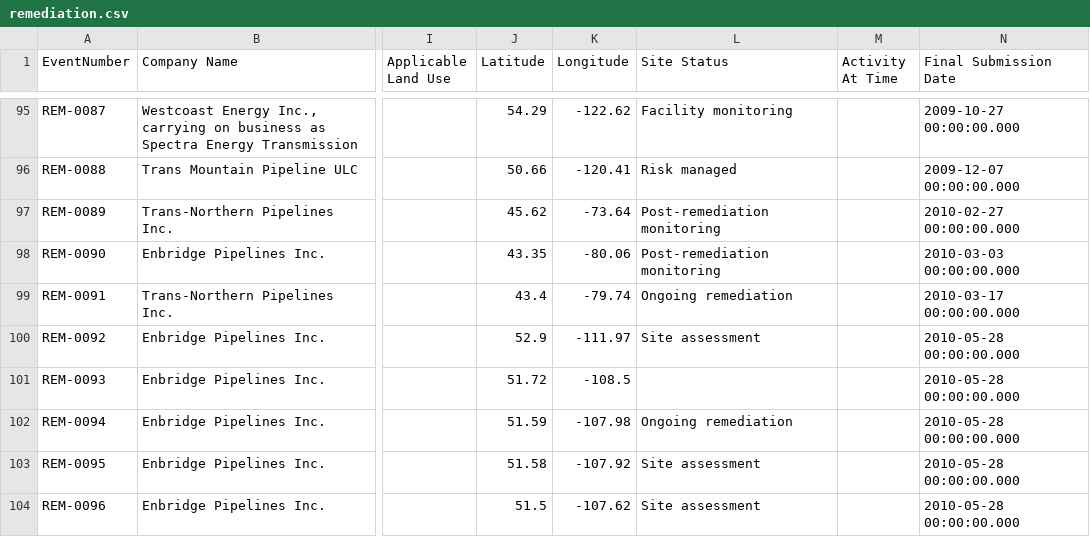
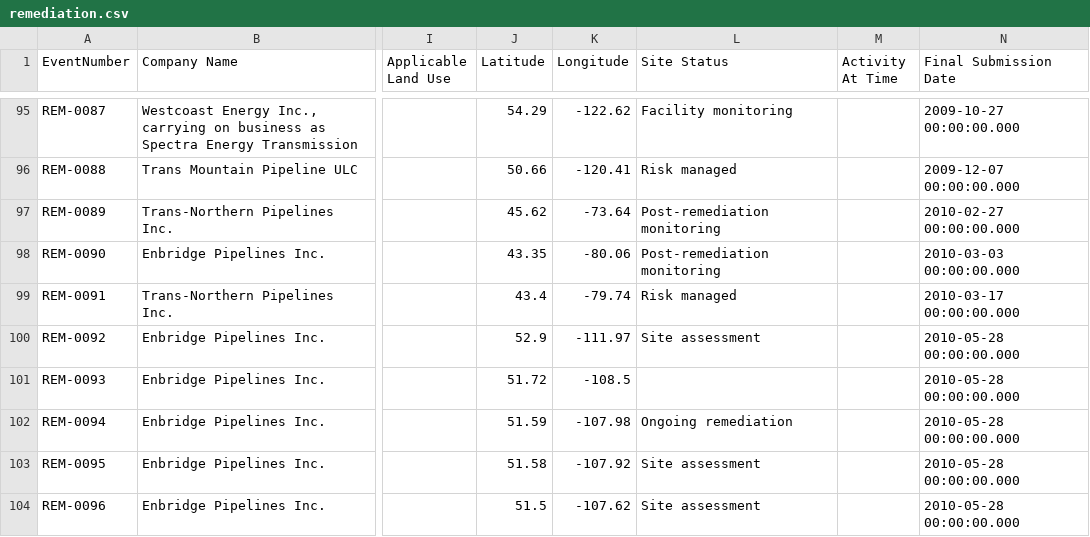
Before and after one commit to mbradds/pipeline-profiles, a CSV file: src/data_management/raw_data/remediation.csv, drawn as a sheet; only a part is shown, gaps mark what is left out; the diff names each change by its address in the sheet, - before the commit and + after, or states it on an @@ line.

```diff
--- a/src/data_management/raw_data/remediation.csv
+++ b/src/data_management/raw_data/remediation.csv
-L99 (Site Status): Ongoing remediation
+L99 (Site Status): Risk managed
```
Also changed, not shown: src/data_management/raw_data/apportionment.csv, src/data_management/raw_data/incidents_en.csv, 45 other files.
